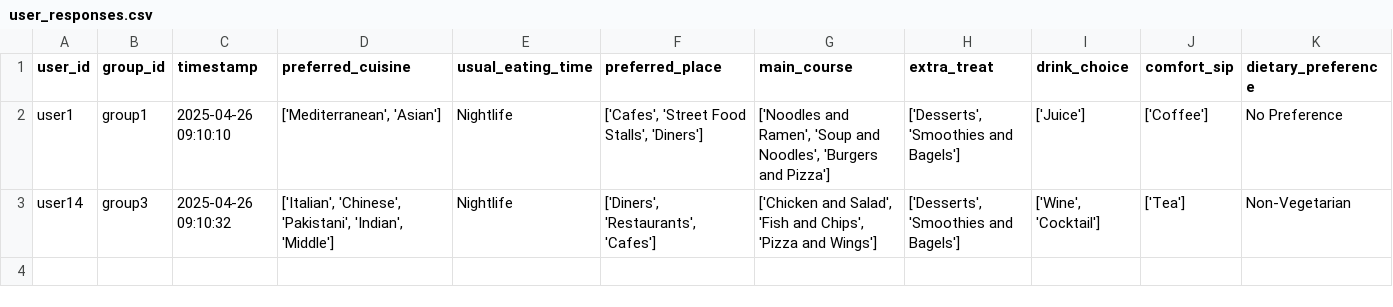
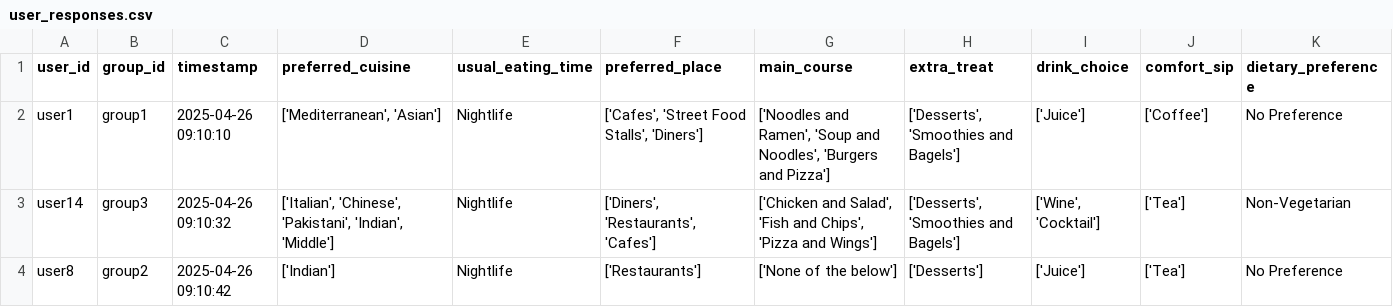
Before and after one commit to demondeployer7/dss, a CSV file: user_responses.csv, drawn as a sheet.

Commit message:
Update user_responses.csv via Streamlit app

```diff
--- a/user_responses.csv
+++ b/user_responses.csv
@@ -3 +3,2 @@ user1,group1,2025-04-26 09:10:10,"['Mediterranean', 'Asian']",Nightlife,"['Cafes
 user14,group3,2025-04-26 09:10:32,"['Italian', 'Chinese', 'Pakistani', 'Indian', 'Middle']",Nightlife,"['Diners', 'Restaurants', 'Cafes']","['Chicken and Salad', 'Fish and Chips', 'Pizza and Wings']","['Desserts', 'Smoothies and Bagels']","['Wine', 'Cocktail']",['Tea'],Non-Vegetarian
+user8,group2,2025-04-26 09:10:42,['Indian'],Nightlife,['Restaurants'],['None of the below'],['Desserts'],['Juice'],['Tea'],No Preference
```
